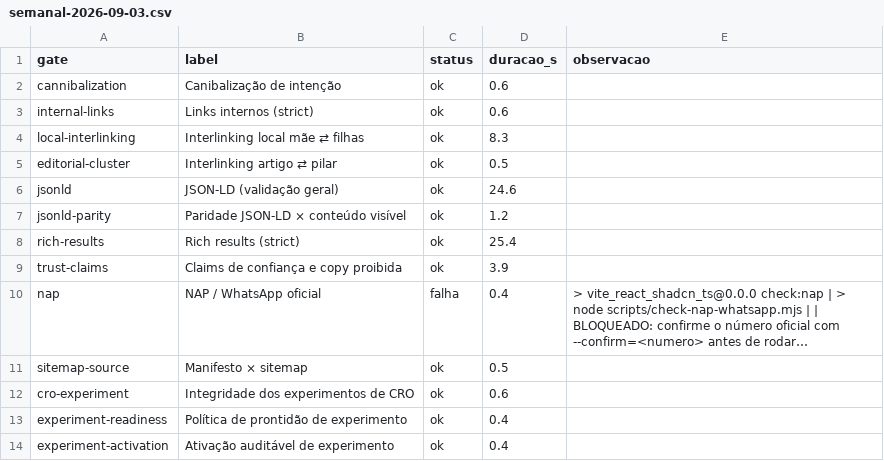
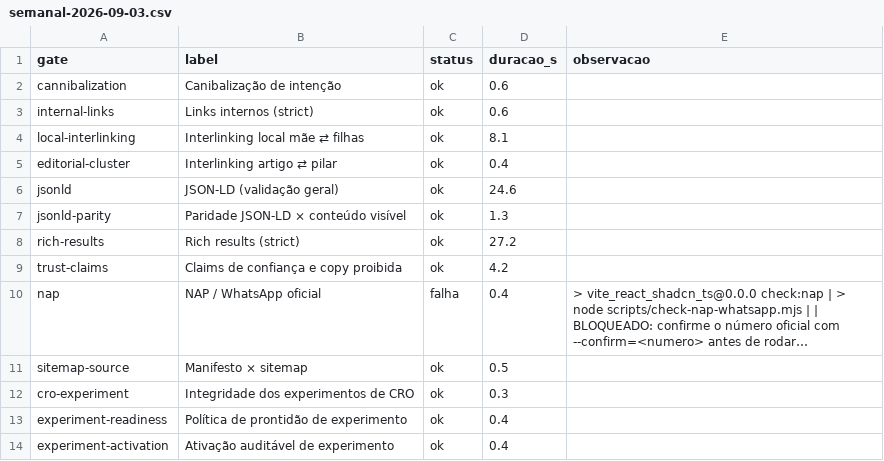
Before and after one commit to hrq16000/otecnicodeinformatica_2026, a CSV file: docs/relatorios/semanal-2026-09-03.csv, drawn as a sheet; long unchanged cells end in …; the diff names each change by its address in the sheet, - before the commit and + after, or states it on an @@ line.

```diff
--- a/docs/relatorios/semanal-2026-09-03.csv
+++ b/docs/relatorios/semanal-2026-09-03.csv
-D4 (duracao_s): 8.3
+D4 (duracao_s): 8.1
-D5 (duracao_s): 0.5
+D5 (duracao_s): 0.4
-D7 (duracao_s): 1.2
+D7 (duracao_s): 1.3
-D8 (duracao_s): 25.4
+D8 (duracao_s): 27.2
-D9 (duracao_s): 3.9
+D9 (duracao_s): 4.2
-D12 (duracao_s): 0.6
+D12 (duracao_s): 0.3
```
Also changed, not shown: 2 other files.
